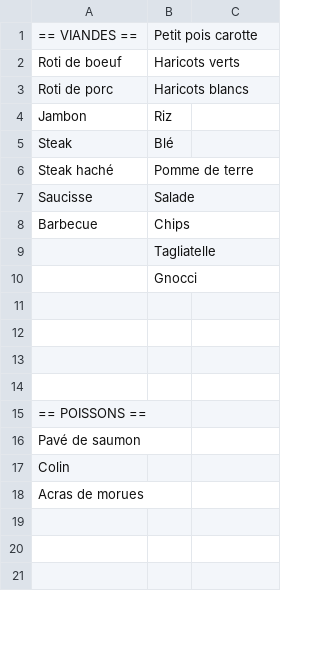
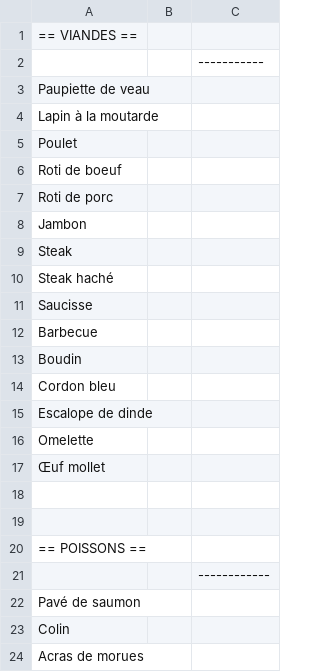
Before and after one commit to droofy/menu_semaine, a CSV file: plats.csv, drawn as a sheet; only a part is shown; the shorter side is filled out with more unchanged rows; the diff covers the shown part only.

Commit message:
Ajout de plats

```diff
--- a/plats.csv
+++ b/plats.csv
@@ -1,13 +1,18 @@
-== VIANDES ==;Petit pois carotte
-Roti de boeuf;Haricots verts
-Roti de porc;Haricots blancs
-Jambon;Riz
-Steak;Blé
-Steak haché;Pomme de terre
-Saucisse;Salade
-Barbecue;Chips
-;Tagliatelle
-;Gnocci
-;
-;
+== VIANDES ==;
+;;-----------;;
+Paupiette de veau;
+Lapin à la moutarde;
+Poulet;
+Roti de boeuf;
+Roti de porc;
+Jambon;
+Steak;
+Steak haché;
+Saucisse;
+Barbecue;
+Boudin;
+Cordon bleu;
+Escalope de dinde;
+Omelette;
+Œuf mollet;
 ;
@@ -15,2 +20,3 @@ Barbecue;Chips
 == POISSONS ==;
+;;------------;;
 Pavé de saumon;
```
Also changed, not shown: 30 added rows and 1 edited cell elsewhere in this file.
